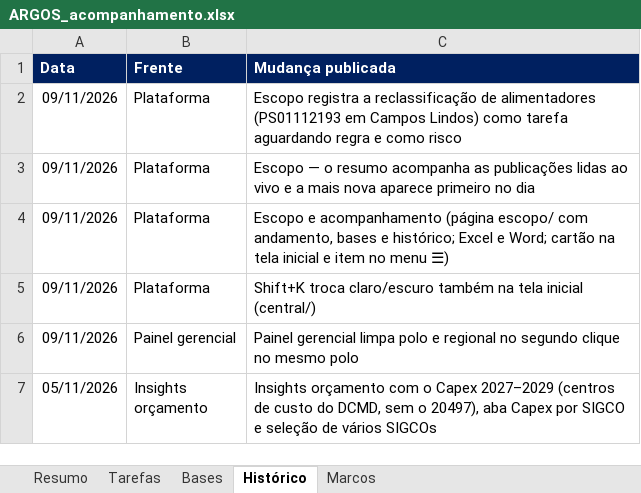
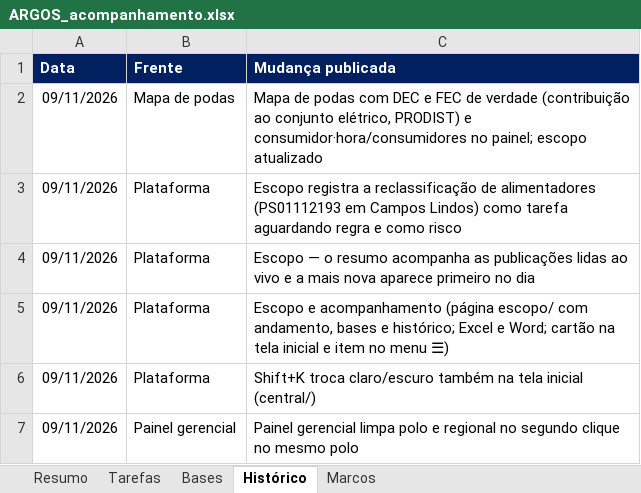
Before and after one commit to LGRSV/vera-vegeta-o-back, an Excel workbook: teste/escopo/ARGOS_acompanhamento.xlsx, sheet Histórico, drawn as a sheet; only a part is shown; the shorter side is filled out with more unchanged rows; values as stored, in another font and other column widths than the file's, no borders; charts and pictures not drawn; the diff names each change by its address in the sheet, - before the commit and + after, or states it on an @@ line.

```diff
--- a/teste/escopo/ARGOS_acompanhamento.xlsx (sheet Histórico)
+++ b/teste/escopo/ARGOS_acompanhamento.xlsx (sheet Histórico)
+row 2: 09/11/2026 | Mapa de podas | Mapa de podas com DEC e FEC de verdade (contribuição ao conjunto elétrico, PRODIST) e consumidor·hora/consumidores no painel; escopo atualizado
```
Also changed, not shown: sheet Tarefas, sheet Resumo, formulas that keep their value, 3 other files.
